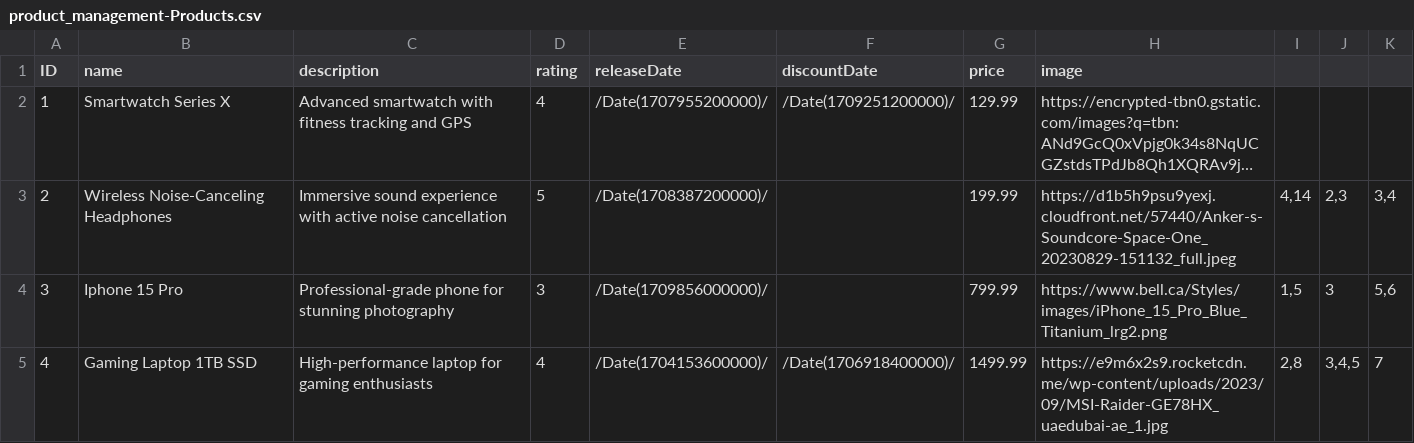
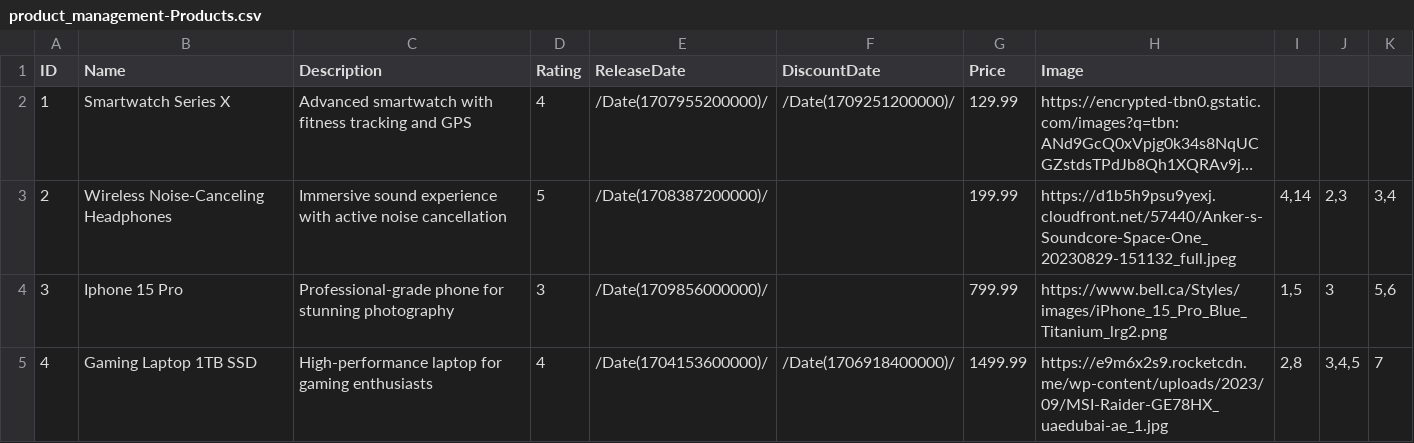
Before and after one commit to NadieKir/product-management-app-odata, a CSV file: db/data/product_management-Products.csv, drawn as a sheet; only a part is shown; long unchanged cells end in …; the diff names each change by its address in the sheet, - before the commit and + after, or states it on an @@ line.

```diff
--- a/db/data/product_management-Products.csv
+++ b/db/data/product_management-Products.csv
-B1: name
+B1: Name
-C1: description
+C1: Description
-D1: rating
+D1: Rating
-E1: releaseDate
+E1: ReleaseDate
-F1: discountDate
+F1: DiscountDate
-G1: price
+G1: Price
-H1: image
+H1: Image
```
Also changed, not shown: db/data/product_management-Comments.csv, db/data/product_management-Suppliers.csv, 50 other files.
